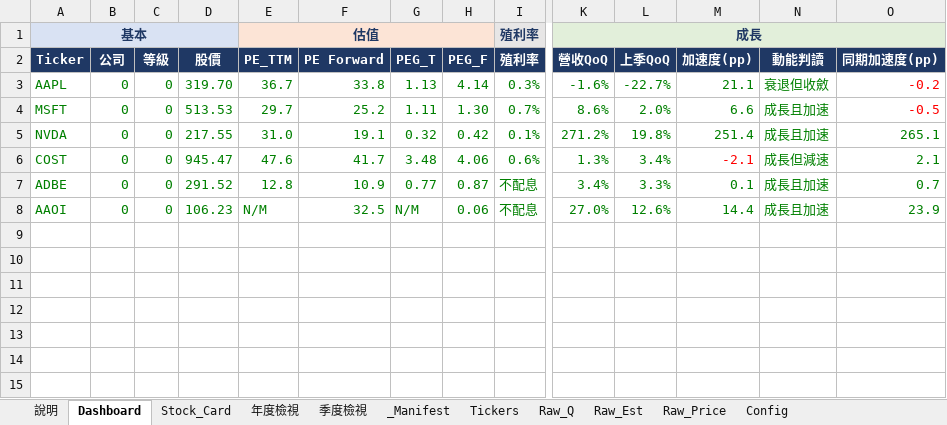
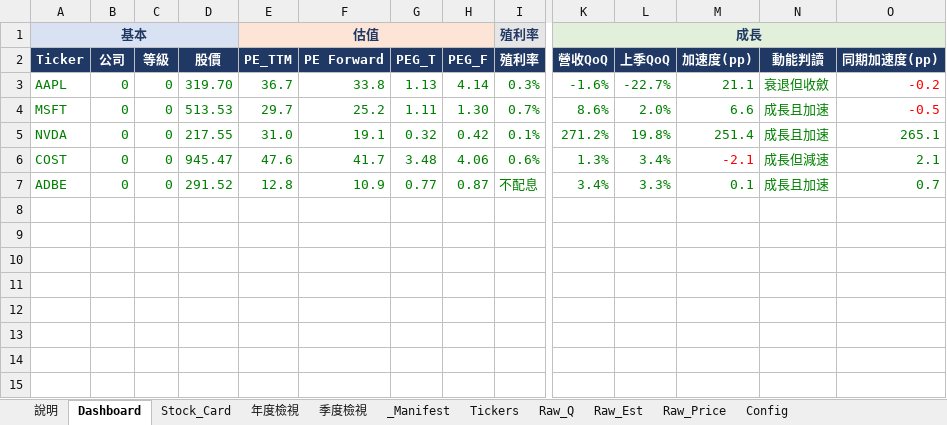
Before and after one commit to Kira11-ja/stocktracker, an Excel workbook: 美股觀察表.xlsx, sheet Dashboard, drawn as a sheet; only a part is shown, gaps mark what is left out; values as stored, in another font and other column widths than the file's, no borders; charts and pictures and conditional formats not drawn; rows hold the shown columns only; the diff names each change by its address in the sheet, - before the commit and + after, or states it on an @@ line.

```diff
--- a/美股觀察表.xlsx (sheet Dashboard)
+++ b/美股觀察表.xlsx (sheet Dashboard)
-row 8: AAOI | 0 | 0 | 106.23 | N/M | 32.5 | N/M | 0.06 | 不配息 | 27.0% | 12.6% | 14.4 | 成長且加速 | 23.9
+row 8: (empty)
```
Also changed, not shown: sheet _Manifest, sheet Tickers, 2 other files.
